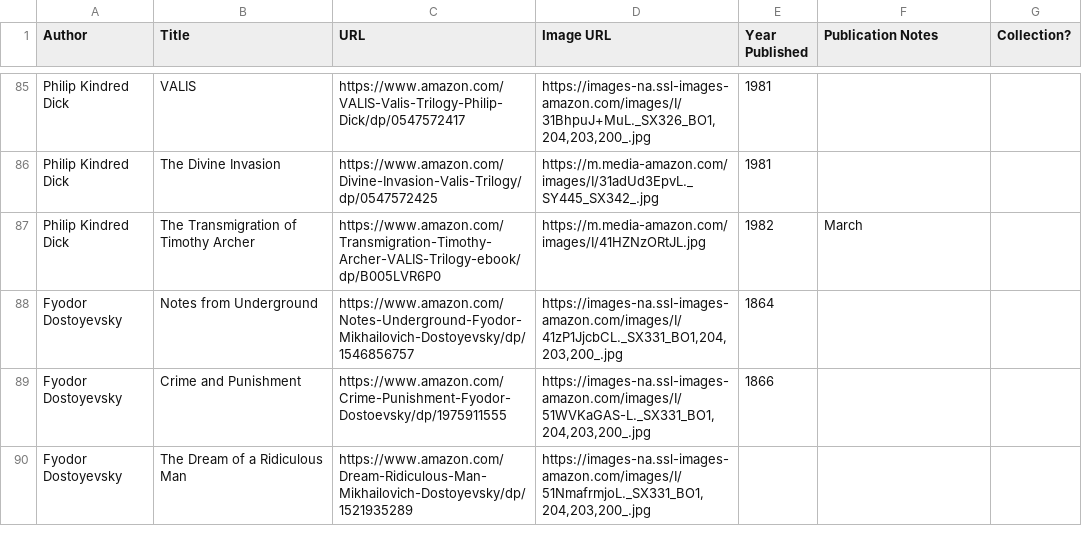
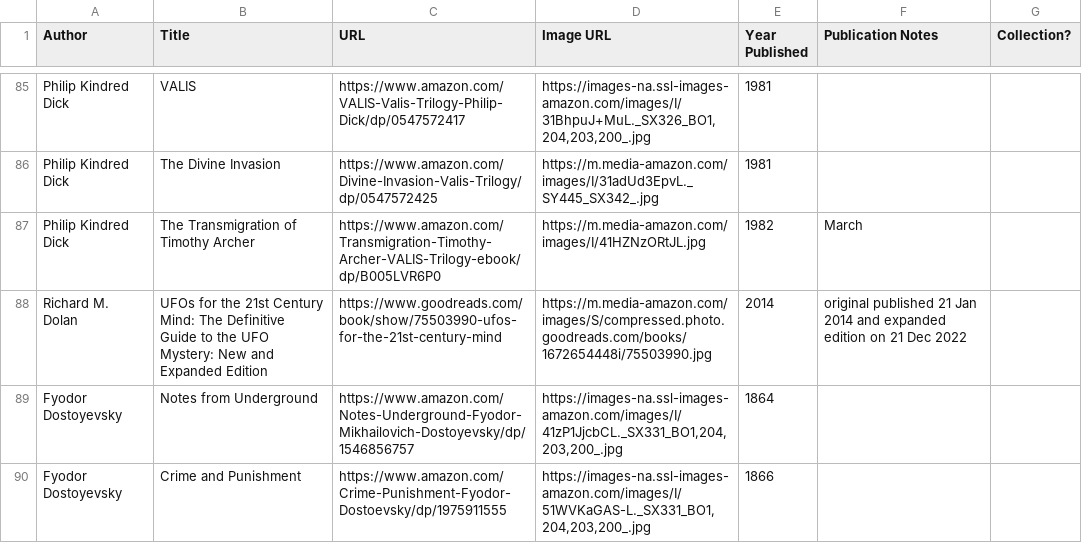
Before and after one commit to eio/books, a CSV file: data/books.csv, drawn as a sheet; only a part is shown, gaps mark what is left out; the shorter side is filled out with more unchanged rows; the diff names each change by its address in the sheet, - before the commit and + after, or states it on an @@ line.

Commit message:
UFOs for the 21st Century Mind by Richard Dolan

```diff
--- a/data/books.csv
+++ b/data/books.csv
+row 88: Richard M. Dolan | UFOs for the 21st Century Mind: The Definitive Guide to the UFO Mystery: New and Expanded Edition | https://www.goodreads.com/book/show/75503990-ufos-for-the-21st-century-mind | https://m.media-amazon.com/images/S/compressed.photo.goodreads.com/books/1672654448i/75503990.jpg | 2014 | original published 21 Jan 2014 and expanded edition on 21 Dec 2022
```
Also changed, not shown: 1 other file.
